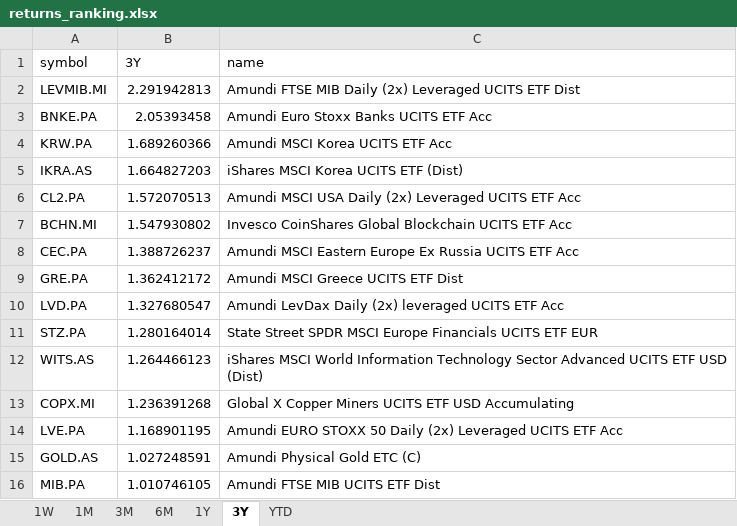
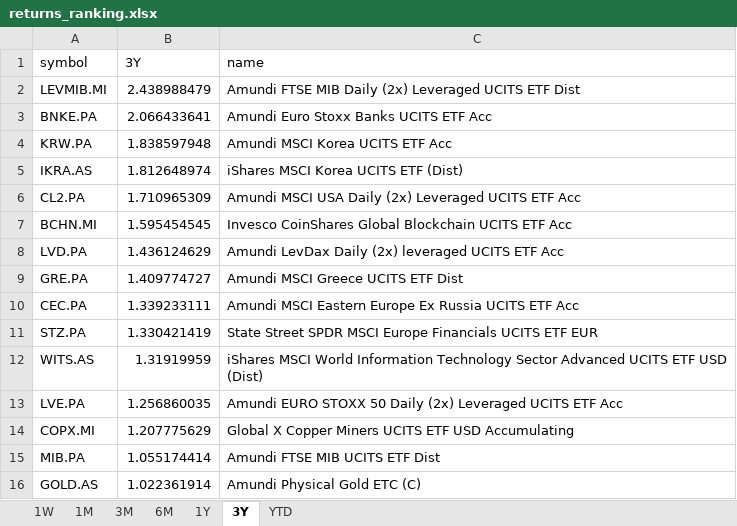
Before and after one commit to laceto/myfinance2, an Excel workbook: data/results/etf/returns_ranking.xlsx, sheet 3Y, drawn as a sheet; values as stored, in another font and other column widths than the file's, no borders; removed rows and columns are numbered as before the commit, all else as after; the diff names each change by its address in the sheet, - before the commit and + after, or states it on an @@ line.

```diff
--- a/data/results/etf/returns_ranking.xlsx (sheet 3Y)
+++ b/data/results/etf/returns_ranking.xlsx (sheet 3Y)
-B2 (3Y): 2.291942813
+B2 (3Y): 2.438988479
-B3 (3Y): 2.05393458
+B3 (3Y): 2.066433641
-B4 (3Y): 1.689260366
+B4 (3Y): 1.838597948
-B5 (3Y): 1.664827203
+B5 (3Y): 1.812648974
-B6 (3Y): 1.572070513
+B6 (3Y): 1.710965309
-B7 (3Y): 1.547930802
+B7 (3Y): 1.595454545
-row 8: CEC.PA | 1.388726237 | Amundi MSCI Eastern Europe Ex Russia UCITS ETF Acc
-row 9: GRE.PA | 1.362412172 | Amundi MSCI Greece UCITS ETF Dist
-B8 (3Y): 1.327680547
+B8 (3Y): 1.436124629
+row 9: GRE.PA | 1.409774727 | Amundi MSCI Greece UCITS ETF Dist
+row 10: CEC.PA | 1.339233111 | Amundi MSCI Eastern Europe Ex Russia UCITS ETF Acc
-B11 (3Y): 1.280164014
+B11 (3Y): 1.330421419
-B12 (3Y): 1.264466123
+B12 (3Y): 1.31919959
-row 13: COPX.MI | 1.236391268 | Global X Copper Miners UCITS ETF USD Accumulating
-B13 (3Y): 1.168901195
+B13 (3Y): 1.256860035
-row 15: GOLD.AS | 1.027248591 | Amundi Physical Gold ETC (C)
+row 14: COPX.MI | 1.207775629 | Global X Copper Miners UCITS ETF USD Accumulating
-B15 (3Y): 1.010746105
+B15 (3Y): 1.055174414
+row 16: GOLD.AS | 1.022361914 | Amundi Physical Gold ETC (C)
```
Also changed, not shown: sheet 1W, sheet 3M, sheet 1M, sheet 6M, sheet 1Y, sheet YTD, 2 other files.
